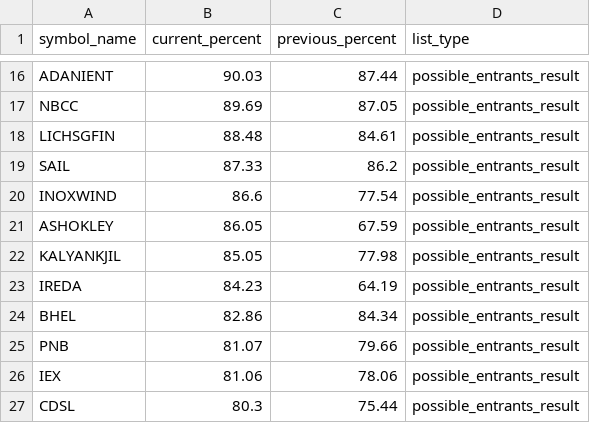
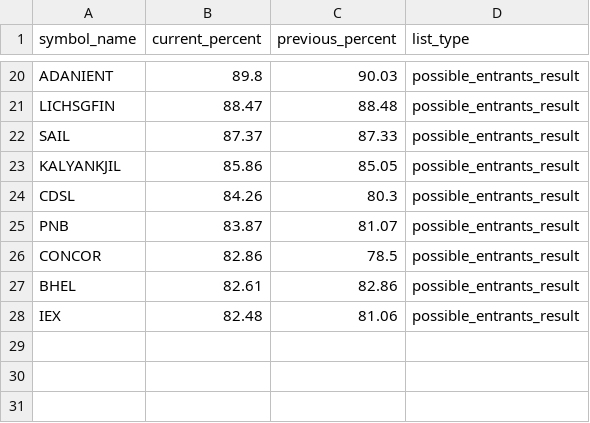
Before and after one commit to tsrajpurohit/MWPL, a CSV file: combined_ban_list.csv, drawn as a sheet; only a part is shown, gaps mark what is left out; removed rows and columns are numbered as before the commit, all else as after; the diff covers the shown part only; the diff names each change by its address in the sheet, - before the commit and + after, or states it on an @@ line.

```diff
--- a/combined_ban_list.csv
+++ b/combined_ban_list.csv
-B20 (current_percent): 90.03
+B20 (current_percent): 89.8
-C20 (previous_percent): 87.44
+C20 (previous_percent): 90.03
-row 17: NBCC | 89.69 | 87.05 | possible_entrants_result
-B21 (current_percent): 88.48
+B21 (current_percent): 88.47
-C21 (previous_percent): 84.61
+C21 (previous_percent): 88.48
-B22 (current_percent): 87.33
+B22 (current_percent): 87.37
-C22 (previous_percent): 86.2
+C22 (previous_percent): 87.33
-row 20: INOXWIND | 86.6 | 77.54 | possible_entrants_result
-row 21: ASHOKLEY | 86.05 | 67.59 | possible_entrants_result
-B23 (current_percent): 85.05
+B23 (current_percent): 85.86
-C23 (previous_percent): 77.98
+C23 (previous_percent): 85.05
-row 23: IREDA | 84.23 | 64.19 | possible_entrants_result
-row 24: BHEL | 82.86 | 84.34 | possible_entrants_result
+row 24: CDSL | 84.26 | 80.3 | possible_entrants_result
-B25 (current_percent): 81.07
+B25 (current_percent): 83.87
-C25 (previous_percent): 79.66
+C25 (previous_percent): 81.07
+row 26: CONCOR | 82.86 | 78.5 | possible_entrants_result
+row 27: BHEL | 82.61 | 82.86 | possible_entrants_result
-B28 (current_percent): 81.06
+B28 (current_percent): 82.48
-C28 (previous_percent): 78.06
+C28 (previous_percent): 81.06
-row 27: CDSL | 80.3 | 75.44 | possible_entrants_result
```
Also changed, not shown: 9 added rows, 5 removed rows and 20 edited cells elsewhere in this file.
